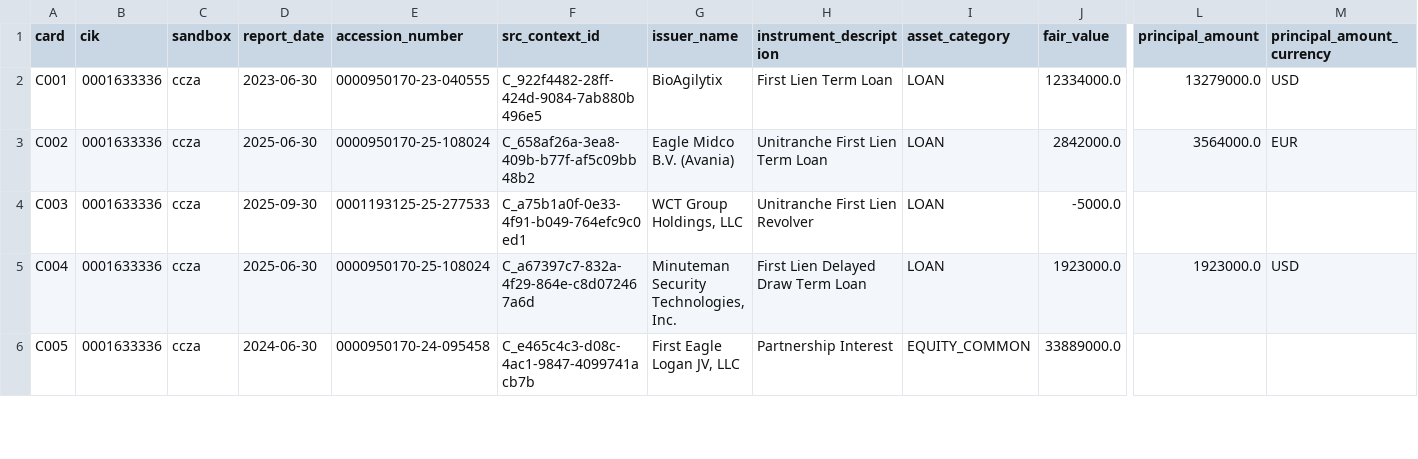
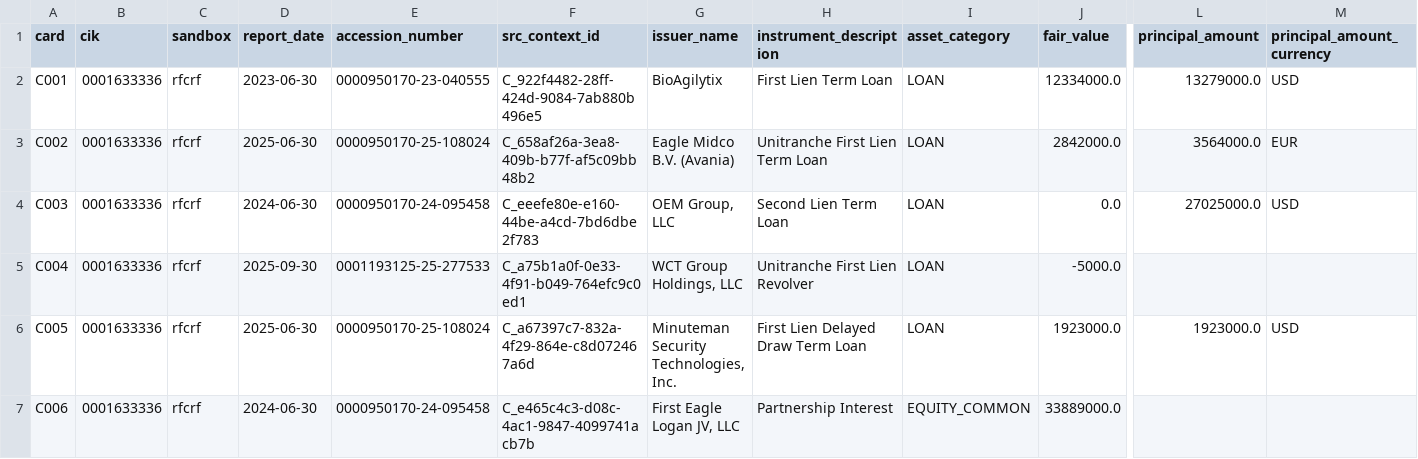
Before and after one commit to JamesCAlger/privatemarketwatch, a CSV file: docs/investigations/v05_readings/samples/0001633336/sample.csv, drawn as a sheet; only a part is shown, gaps mark what is left out; addresses are those after the commit; rows hold the shown columns only; the diff covers the shown part only; the diff names each change by its address in the sheet, - before the commit and + after, or states it on an @@ line.

```diff
--- a/docs/investigations/v05_readings/samples/0001633336/sample.csv
+++ b/docs/investigations/v05_readings/samples/0001633336/sample.csv
-C2:C3 (sandbox): ccza
+C2:C3 (sandbox): rfcrf
+row 4: C003 | 0001633336 | rfcrf | 2024-06-30 | 0000950170-24-095458 | C_eeefe80e-e160-44be-a4cd-7bd6dbe2f783 | OEM Group, LLC | Second Lien Term Loan | LOAN | 0.0 | 27025000.0 | USD
-A5 (card): C003
+A5 (card): C004
-C5:C7 (sandbox): ccza
+C5:C7 (sandbox): rfcrf
-A6 (card): C004
+A6 (card): C005
-A7 (card): C005
+A7 (card): C006
```
Also changed, not shown: 2 added rows, 3 removed rows and 28 edited cells elsewhere in this file, docs/investigations/v05_observations.csv, 25 other files.
